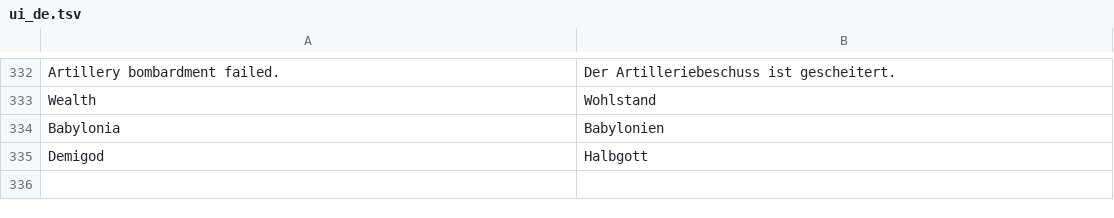
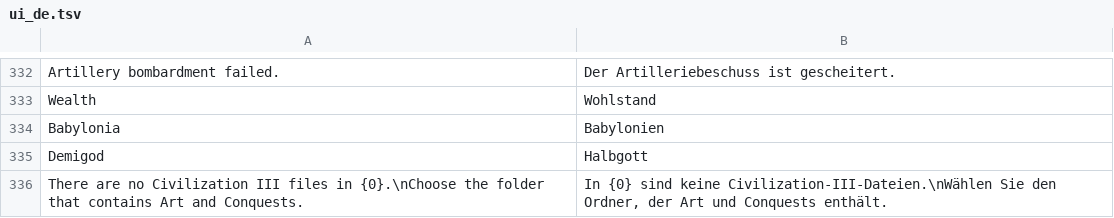
Before and after one commit to olivergrosche/openciv3android, a TSV file: android-port/l10n/ui_de.tsv, drawn as a sheet; only a part is shown, gaps mark what is left out; the diff names each change by its address in the sheet, - before the commit and + after, or states it on an @@ line.

```diff
--- a/android-port/l10n/ui_de.tsv
+++ b/android-port/l10n/ui_de.tsv
+row 336: There are no Civilization III files in {0}.\nChoose the folder that contains Art and Conquests. | In {0} sind keine Civilization-III-Dateien.\nWählen Sie den Ordner, der Art und Conquests enthält.
```
Also changed, not shown: C7/Translations/ui.csv, 2 other files.
